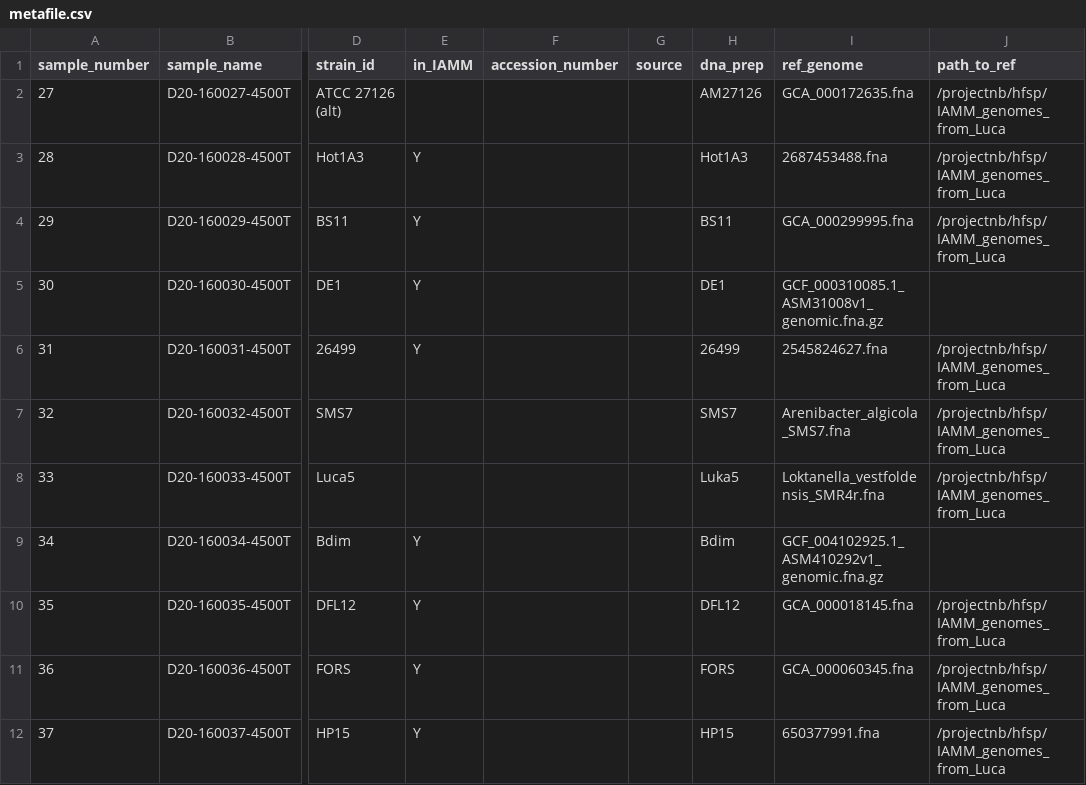
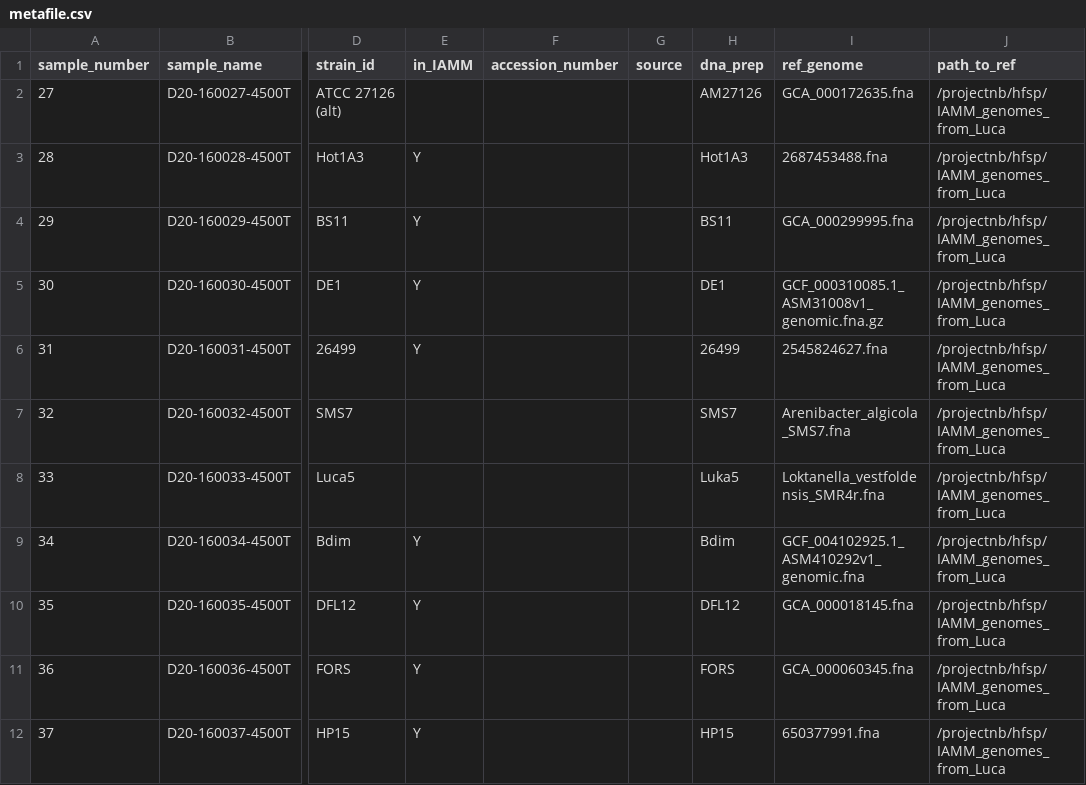
Before and after one commit to segrelab/SNP23, a CSV file: metafile.csv, drawn as a sheet; only a part is shown, gaps mark what is left out; the diff covers the shown part only; the diff names each change by its address in the sheet, - before the commit and + after, or states it on an @@ line.

Commit message:
Add paths to manually downloaded models

```diff
--- a/metafile.csv
+++ b/metafile.csv
-J5 (path_to_ref): (empty)
+J5 (path_to_ref): /projectnb/hfsp/IAMM_genomes_from_Luca
-I9 (ref_genome): GCF_004102925.1_ASM410292v1_genomic.fna.gz
+I9 (ref_genome): GCF_004102925.1_ASM410292v1_genomic.fna
-J9 (path_to_ref): (empty)
+J9 (path_to_ref): /projectnb/hfsp/IAMM_genomes_from_Luca
```
Also changed, not shown: 11 edited cells elsewhere in this file.
